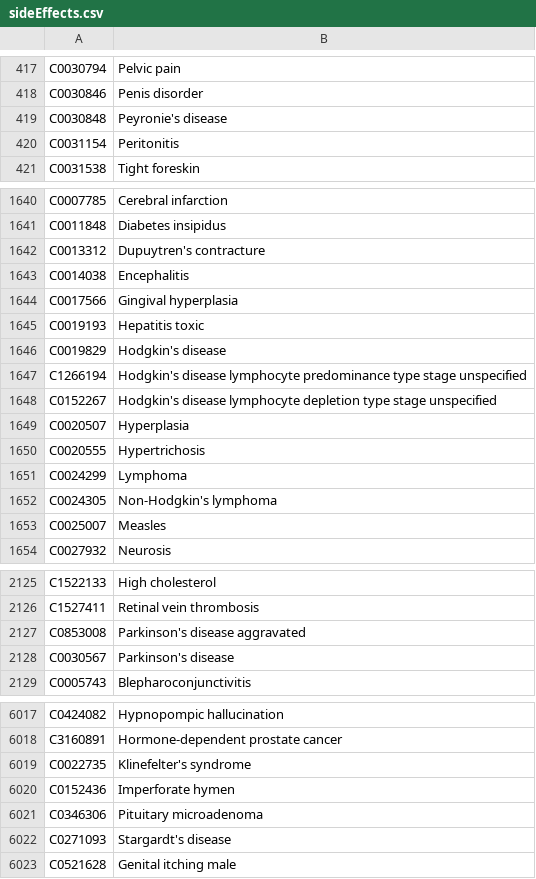
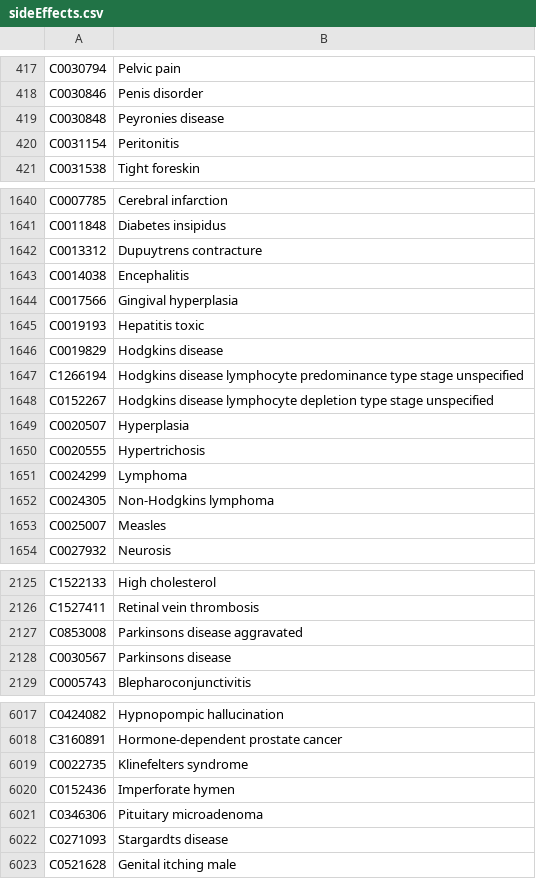
Before and after one commit to covmoore5/CSE_412_Project, a CSV file: NewDatasets/sideEffects.csv, drawn as a sheet; only a part is shown, gaps mark what is left out; the diff covers the shown part only.

```diff
--- a/NewDatasets/sideEffects.csv
+++ b/NewDatasets/sideEffects.csv
@@ -418,3 +418,3 @@ C0030794,Pelvic pain
 C0030846,Penis disorder
-C0030848,Peyronie's disease
+C0030848,Peyronies disease
 C0031154,Peritonitis
@@ -1641,3 +1641,3 @@ C0007785,Cerebral infarction
 C0011848,Diabetes insipidus
-C0013312,Dupuytren's contracture
+C0013312,Dupuytrens contracture
 C0014038,Encephalitis
@@ -1645,5 +1645,5 @@ C0017566,Gingival hyperplasia
 C0019193,Hepatitis toxic
-C0019829,Hodgkin's disease
-C1266194,Hodgkin's disease lymphocyte predominance type stage unspecified
-C0152267,Hodgkin's disease lymphocyte depletion type stage unspecified
+C0019829,Hodgkins disease
+C1266194,Hodgkins disease lymphocyte predominance type stage unspecified
+C0152267,Hodgkins disease lymphocyte depletion type stage unspecified
 C0020507,Hyperplasia
@@ -1651,3 +1651,3 @@ C0020555,Hypertrichosis
 C0024299,Lymphoma
-C0024305,Non-Hodgkin's lymphoma
+C0024305,Non-Hodgkins lymphoma
 C0025007,Measles
@@ -2126,4 +2126,4 @@ C1522133,High cholesterol
 C1527411,Retinal vein thrombosis
-C0853008,Parkinson's disease aggravated
-C0030567,Parkinson's disease
+C0853008,Parkinsons disease aggravated
+C0030567,Parkinsons disease
 C0005743,Blepharoconjunctivitis
@@ -6018,6 +6018,6 @@ C0424082,Hypnopompic hallucination
 C3160891,Hormone-dependent prostate cancer
-C0022735,Klinefelter's syndrome
+C0022735,Klinefelters syndrome
 C0152436,Imperforate hymen
 C0346306,Pituitary microadenoma
-C0271093,Stargardt's disease
+C0271093,Stargardts disease
 C0521628,Genital itching male
```
Also changed, not shown: 35 edited cells elsewhere in this file, NewDatasets/indications.csv, 8 other files.
